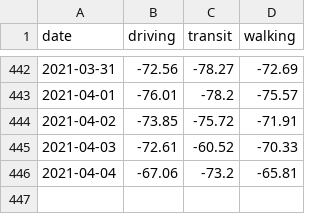
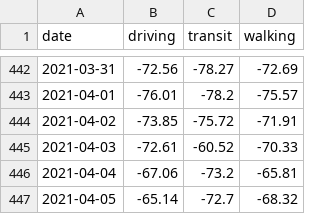
Before and after one commit to tamagusko/manilaCovid19, a CSV file: data/apple_data_processed.csv, drawn as a sheet; only a part is shown, gaps mark what is left out; the diff names each change by its address in the sheet, - before the commit and + after, or states it on an @@ line.

Commit message:
Latest data: Wed Apr  7 01:29:22 UTC 2021

```diff
--- a/data/apple_data_processed.csv
+++ b/data/apple_data_processed.csv
+row 447: 2021-04-05 | -65.14 | -72.7 | -68.32
```
